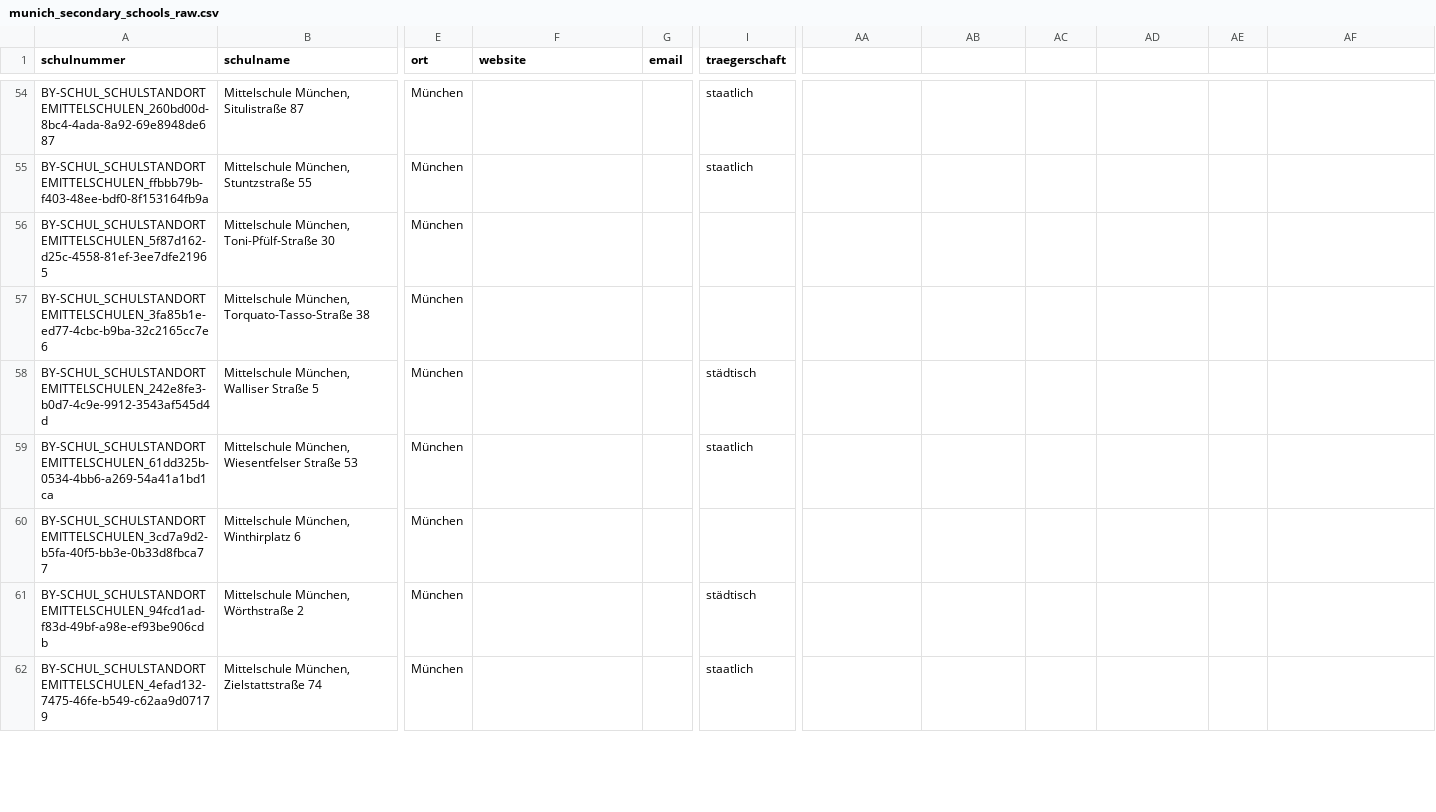
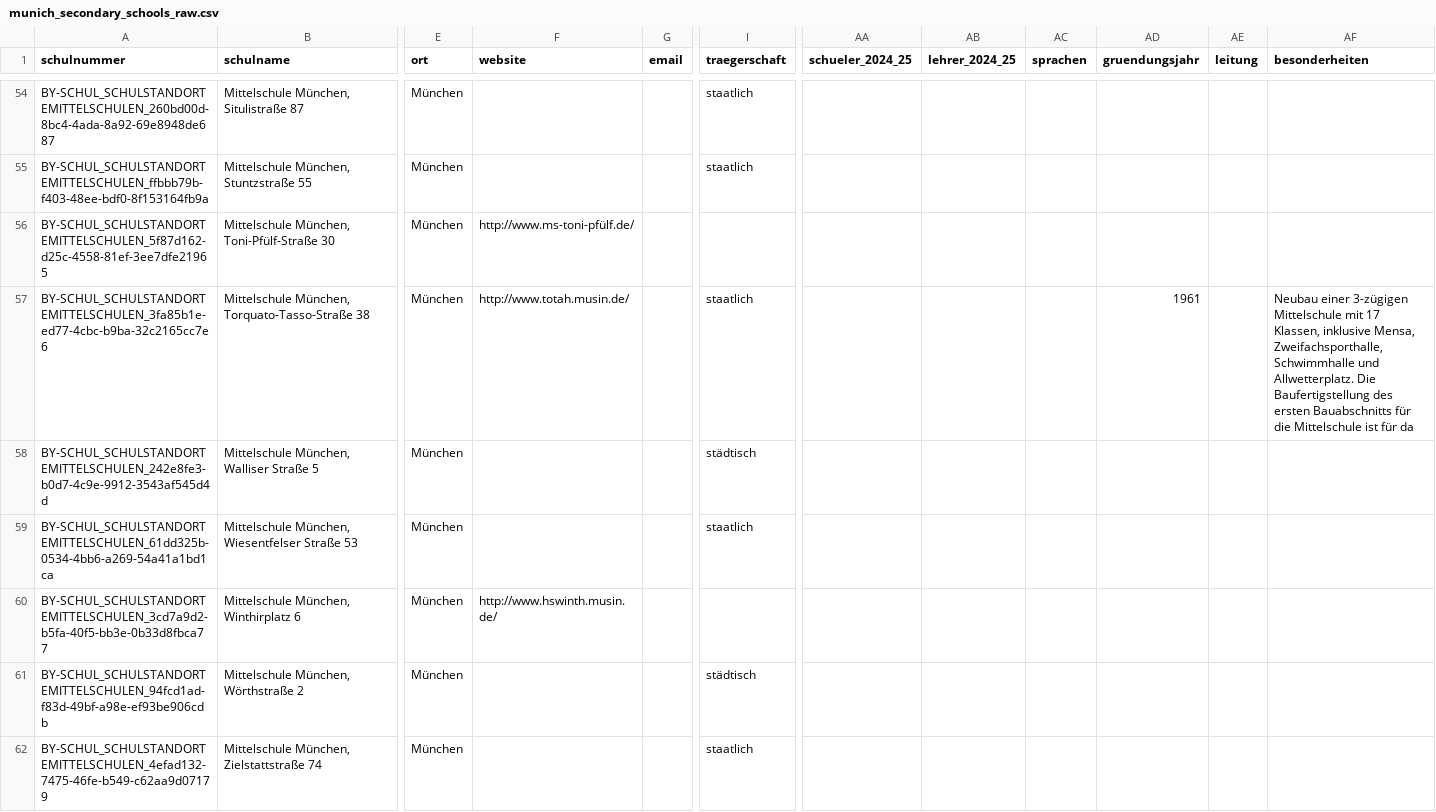
Before and after one commit to jvr1980/schoolnossa, a CSV file: data_munich/raw/munich_secondary_schools_raw.csv, drawn as a sheet; only a part is shown, gaps mark what is left out; the diff covers the shown part only; the diff names each change by its address in the sheet, - before the commit and + after, or states it on an @@ line.

```diff
--- a/data_munich/raw/munich_secondary_schools_raw.csv
+++ b/data_munich/raw/munich_secondary_schools_raw.csv
-AA1: (empty)
+AA1: schueler_2024_25
-AB1: (empty)
+AB1: lehrer_2024_25
-AC1: (empty)
+AC1: sprachen
-AD1: (empty)
+AD1: gruendungsjahr
-AE1: (empty)
+AE1: leitung
-AF1: (empty)
+AF1: besonderheiten
-F56 (website): (empty)
+F56 (website): http://www.ms-toni-pfülf.de/
-F57 (website): (empty)
+F57 (website): http://www.totah.musin.de/
-I57 (traegerschaft): (empty)
+I57 (traegerschaft): staatlich
-AD57 (gruendungsjahr): (empty)
+AD57 (gruendungsjahr): 1961
-AF57 (besonderheiten): (empty)
+AF57 (besonderheiten): Neubau einer 3-zügigen Mittelschule mit 17 Klassen, inklusive Mensa, Zweifachsporthalle, Schwimmhalle und Allwetterplatz. Die Baufertigstellung des ersten Bauabschnitts für die Mittelschule ist für da
-F60 (website): (empty)
+F60 (website): http://www.hswinth.musin.de/
```
Also changed, not shown: 80 edited cells elsewhere in this file, data_munich/final/munich_secondary_school_master_table.csv, data_munich/final/munich_secondary_school_master_table_berlin_schema.csv, 8 other files.
